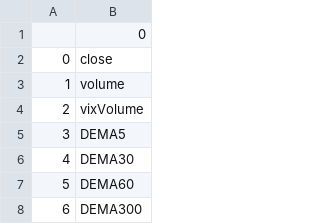
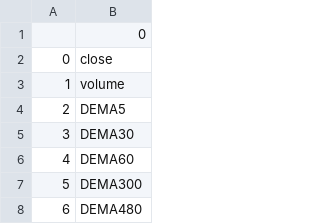
Before and after one commit to MislavSag/trademl, a CSV file: trademl/modeling/random_forest/rf_model_short_feature_names.csv, drawn as a sheet; only a part is shown; the shorter side is filled out with more unchanged rows; removed rows and columns are numbered as before the commit, all else as after; the diff names each change by its address in the sheet, - before the commit and + after, or states it on an @@ line.

```diff
--- a/trademl/modeling/random_forest/rf_model_short_feature_names.csv
+++ b/trademl/modeling/random_forest/rf_model_short_feature_names.csv
-row 4: 2 | vixVolume
@@ column A renumbered from row 4 down @@
```
Also changed, not shown: 1 other file.
